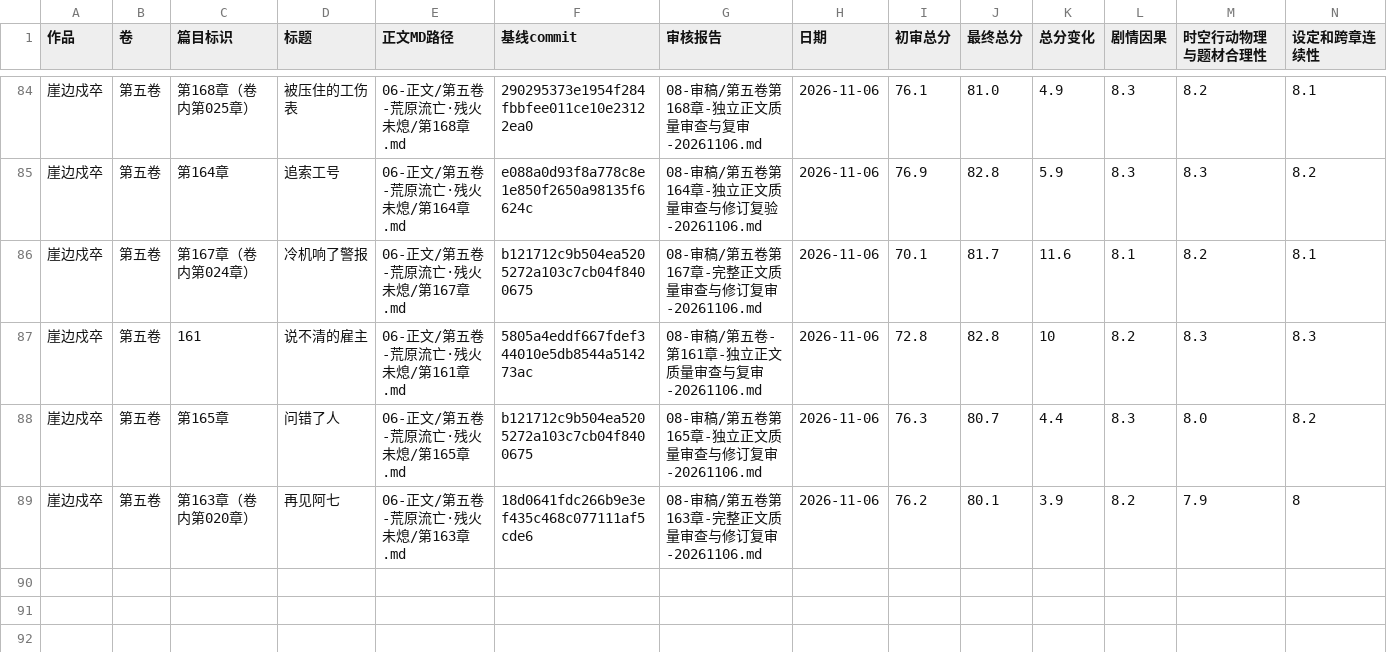
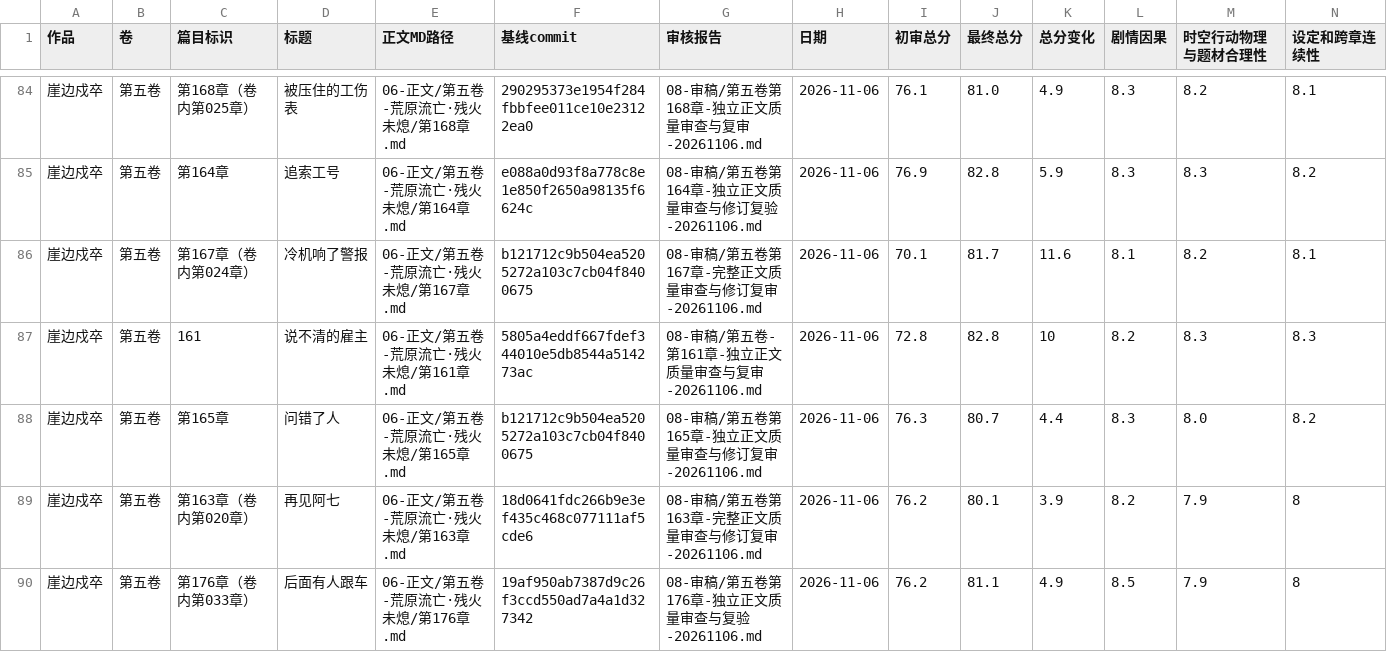
Before and after one commit to yuqiangdede/The-Last-Watch, a CSV file: 08-审稿/章节最终审核总表.csv, drawn as a sheet; only a part is shown, gaps mark what is left out; rows hold the shown columns only; the diff names each change by its address in the sheet, - before the commit and + after, or states it on an @@ line.

```diff
--- a/08-审稿/章节最终审核总表.csv
+++ b/08-审稿/章节最终审核总表.csv
+row 90: 崖边戍卒 | 第五卷 | 第176章（卷内第033章） | 后面有人跟车 | 06-正文/第五卷-荒原流亡·残火未熄/第176章.md | 19af950ab7387d9c26f3ccd550ad7a4a1d327342 | 08-审稿/第五卷第176章-独立正文质量审查与复验-20261106.md | 2026-11-06 | 76.2 | 81.1 | 4.9 | 8.5 | 7.9 | 8
```
Also changed, not shown: 05-写作计划/创作阶段进度.csv, 7 other files.
